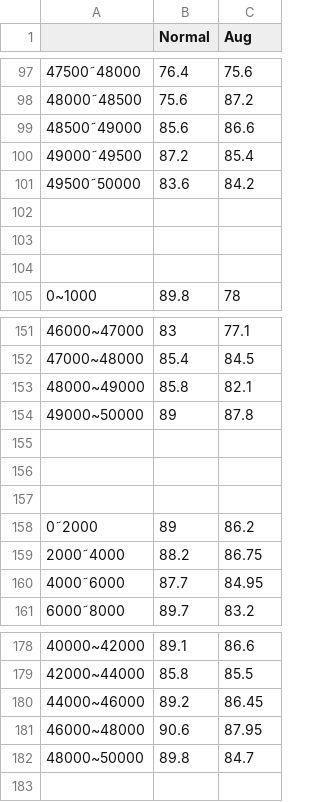
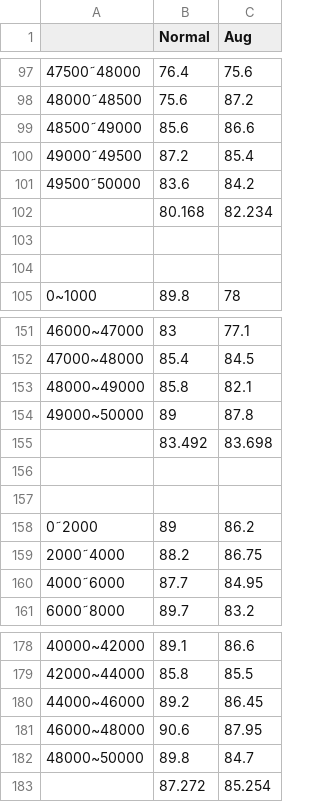
Before and after one commit to mantis522/Data_Augmentation, a CSV file: for10_imple_codes/result/accuracy_csv/BERT_T5_large_accuracy.csv, drawn as a sheet; only a part is shown, gaps mark what is left out.

```diff
--- a/for10_imple_codes/result/accuracy_csv/BERT_T5_large_accuracy.csv
+++ b/for10_imple_codes/result/accuracy_csv/BERT_T5_large_accuracy.csv
@@ -101,3 +101,3 @@
 49500˜50000,83.6,84.2
-,,
+,80.168,82.234
 ,,
@@ -154,3 +154,3 @@
 49000~50000,89,87.8
-,,
+,83.492,83.698
 ,,
@@ -182 +182,2 @@
 48000~50000,89.8,84.7
+,87.272,85.254
```
Also changed, not shown: for10_imple_codes/result/accuracy_csv/CNN_T5_large_accuracy.csv, for10_imple_codes/result/accuracy_csv/GRU_T5_large_accuracy.csv.
